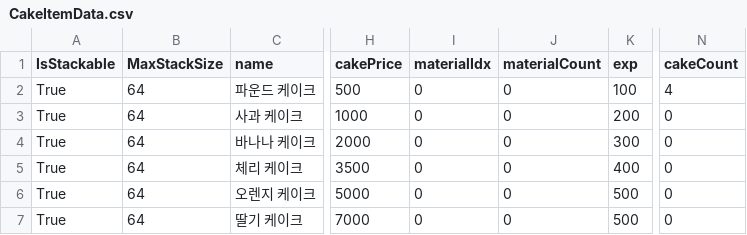
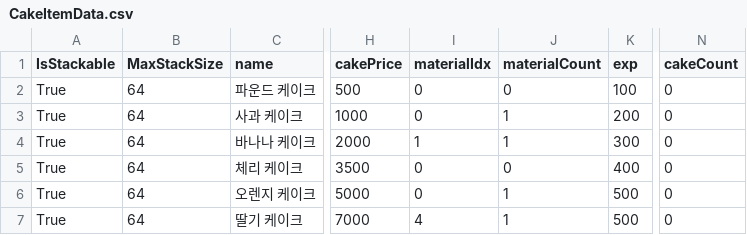
Before and after one commit to youjin-43/CakeGame, a CSV file: Assets/StreamingAssets/CakeItemData.csv, drawn as a sheet; only a part is shown, gaps mark what is left out; the diff names each change by its address in the sheet, - before the commit and + after, or states it on an @@ line.

```diff
--- a/Assets/StreamingAssets/CakeItemData.csv
+++ b/Assets/StreamingAssets/CakeItemData.csv
-N2 (cakeCount): 4
+N2 (cakeCount): 0
-J3:J4 (materialCount): 0
+J3:J4 (materialCount): 1
-I4 (materialIdx): 0
+I4 (materialIdx): 1
-J6:J7 (materialCount): 0
+J6:J7 (materialCount): 1
-I7 (materialIdx): 0
+I7 (materialIdx): 4
```
Also changed, not shown: 5 other files.
